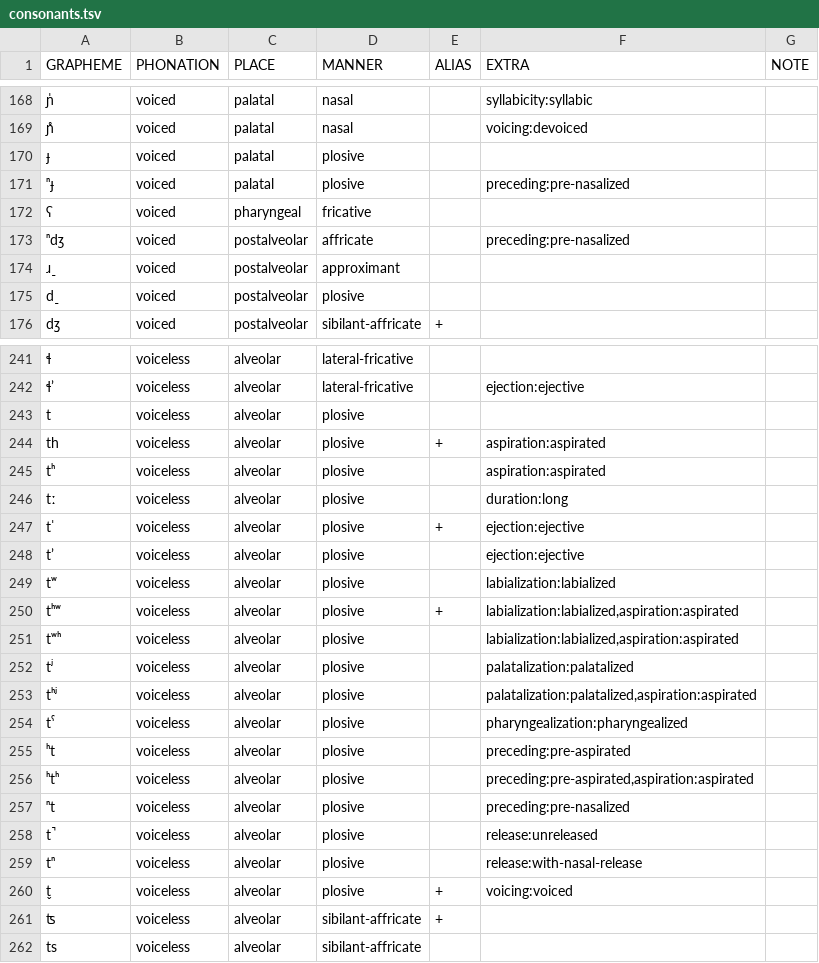
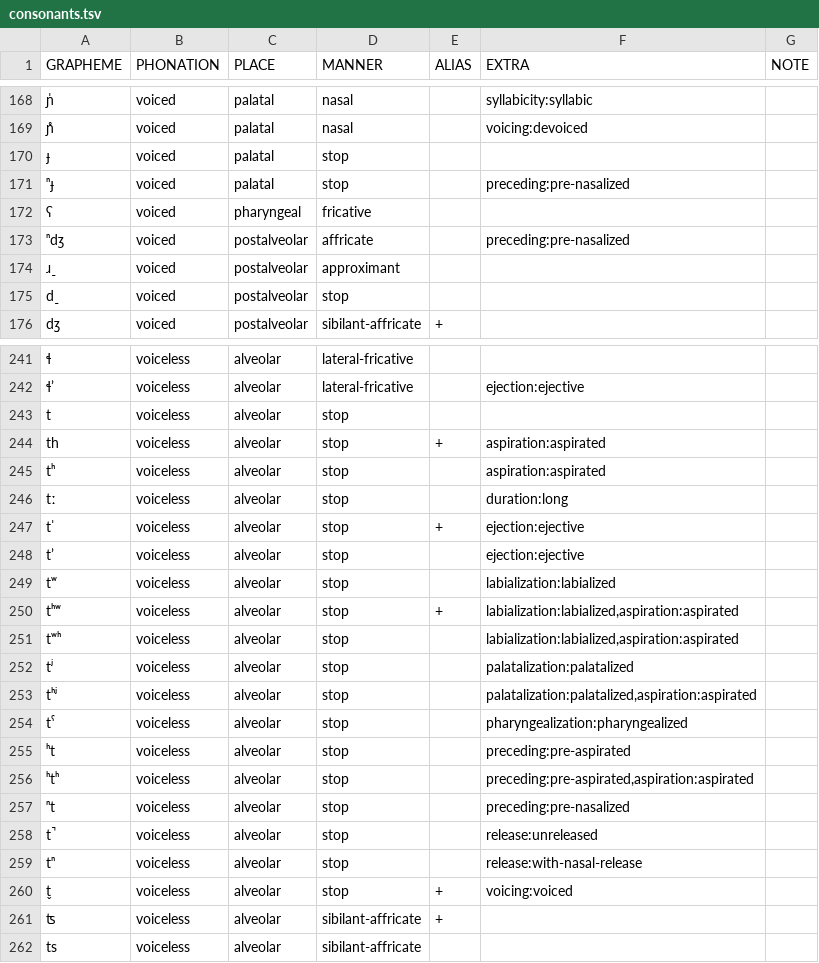
Before and after one commit to cldf-clts/clts-legacy, a TSV file: src/pyclts/transcriptionsystems/bipa/consonants.tsv, drawn as a sheet; only a part is shown, gaps mark what is left out; the diff covers the shown part only; the diff names each change by its address in the sheet, - before the commit and + after, or states it on an @@ line.

```diff
--- a/src/pyclts/transcriptionsystems/bipa/consonants.tsv
+++ b/src/pyclts/transcriptionsystems/bipa/consonants.tsv
-D170:D171 (MANNER): plosive
+D170:D171 (MANNER): stop
-D175 (MANNER): plosive
+D175 (MANNER): stop
-D243:D260 (MANNER): plosive
+D243:D260 (MANNER): stop
```
Also changed, not shown: 143 edited cells elsewhere in this file, src/pyclts/transcriptionsystems/bipa/diacritics.tsv, 12 other files.
